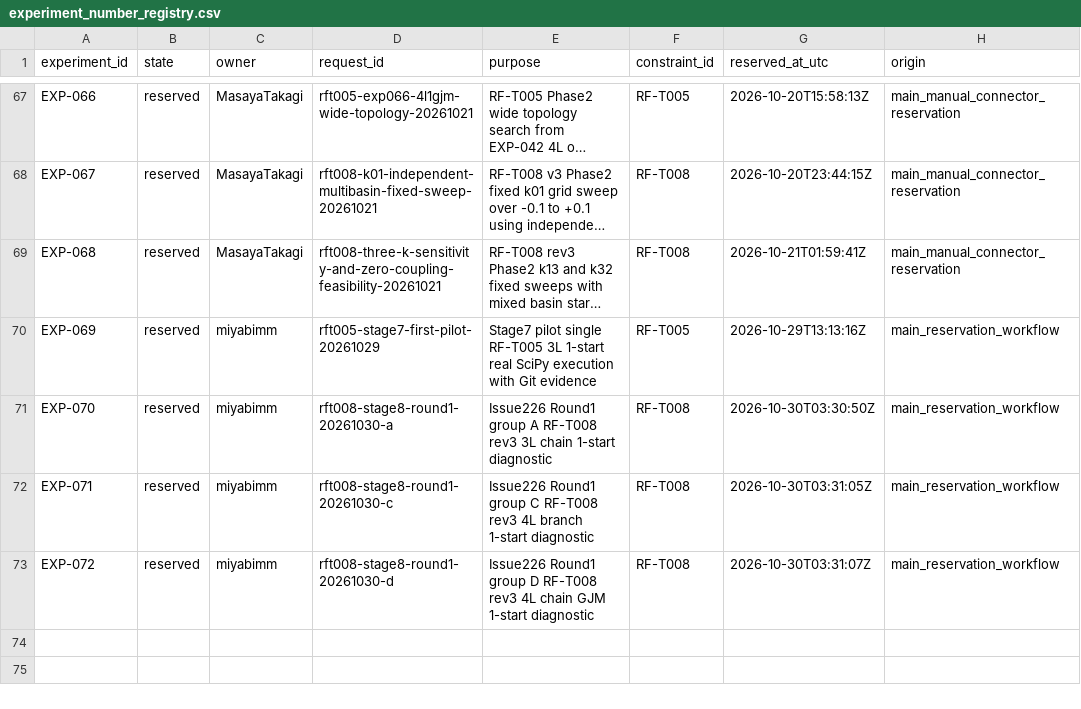
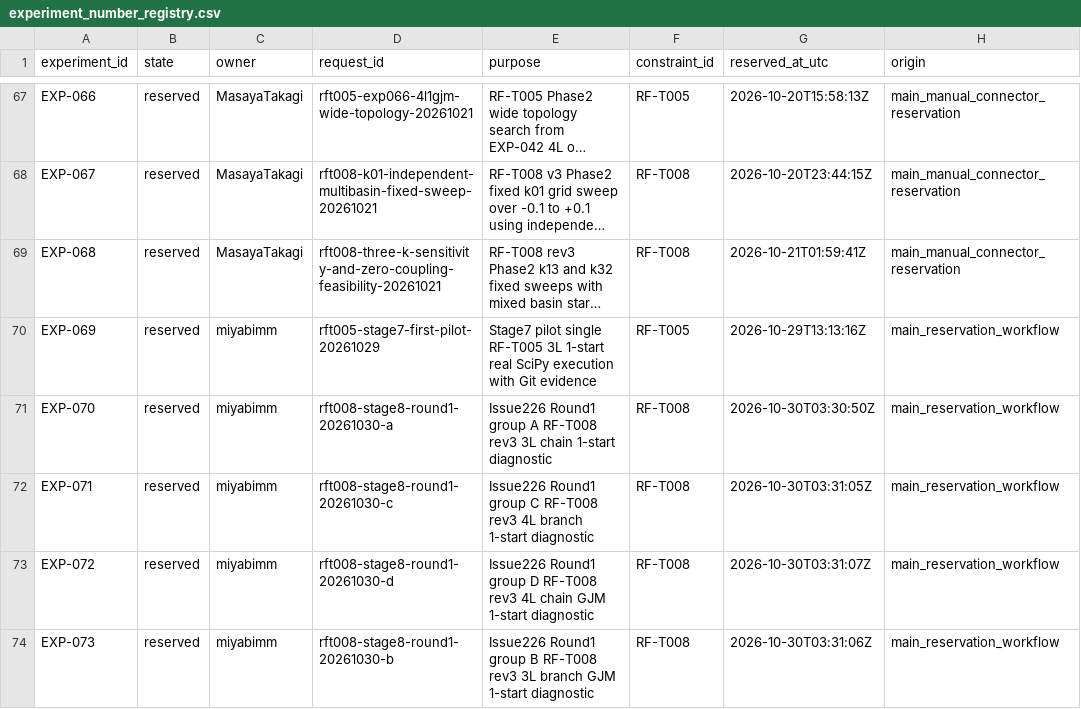
Before and after one commit to miyabimm/reconfigurable-rf-lpf-research, a CSV file: data/experiment_number_registry.csv, drawn as a sheet; only a part is shown, gaps mark what is left out; long unchanged cells end in …; the diff names each change by its address in the sheet, - before the commit and + after, or states it on an @@ line.

```diff
--- a/data/experiment_number_registry.csv
+++ b/data/experiment_number_registry.csv
+row 74: EXP-073 | reserved | miyabimm | rft008-stage8-round1-20261030-b | Issue226 Round1 group B RF-T008 rev3 3L branch GJM 1-start diagnostic | RF-T008 | 2026-10-30T03:31:06Z | main_reservation_workflow
```
